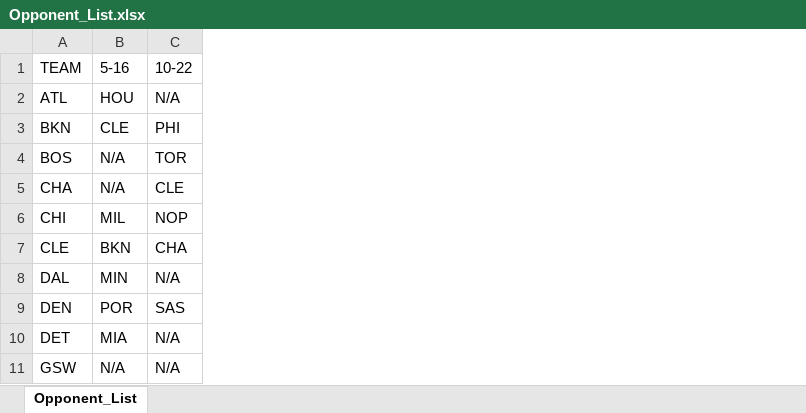
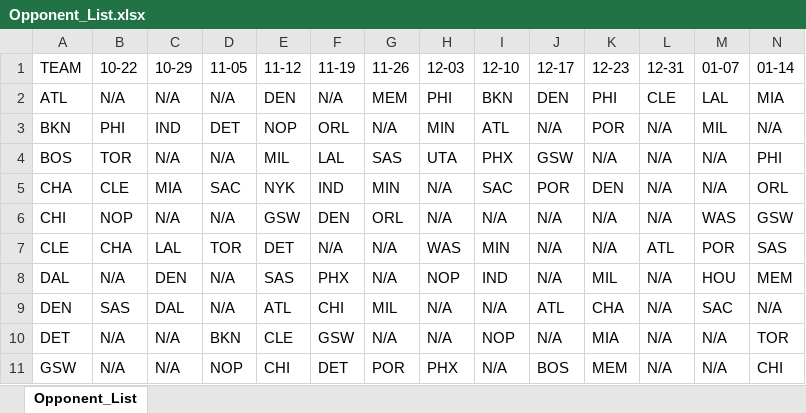
Before and after one commit to ZTFisme/Data-Sets, an Excel workbook: Opponent_List.xlsx, sheet Opponent_List, drawn as a sheet; only a part is shown; values as stored, in another font and other column widths than the file's, no borders; addresses are those after the commit; the diff covers the shown part only; the diff names each change by its address in the sheet, - before the commit and + after, or states it on an @@ line.

Commit message:
Add files via upload

```diff
--- a/Opponent_List.xlsx (sheet Opponent_List)
+++ b/Opponent_List.xlsx (sheet Opponent_List)
+column C, rows 1-11: 10-29 | N/A | IND | N/A | MIA | N/A | LAL | DEN | DAL | N/A | N/A
+column D, rows 1-11: 11-05 | N/A | DET | N/A | SAC | N/A | TOR | N/A | N/A | BKN | NOP
+column E, rows 1-11: 11-12 | DEN | NOP | MIL | NYK | GSW | DET | SAS | ATL | CLE | CHI
+column F, rows 1-11: 11-19 | N/A | ORL | LAL | IND | DEN | N/A | PHX | CHI | GSW | DET
+column H, rows 1-11: 12-03 | PHI | MIN | UTA | N/A | N/A | WAS | NOP | N/A | N/A | PHX
+column I, rows 1-11: 12-10 | BKN | ATL | PHX | SAC | N/A | MIN | IND | N/A | NOP | N/A
+column J, rows 1-11: 12-17 | DEN | N/A | GSW | POR | N/A | N/A | N/A | ATL | N/A | BOS
+column K, rows 1-11: 12-23 | PHI | POR | N/A | DEN | N/A | N/A | MIL | CHA | MIA | MEM
+column L, rows 1-11: 12-31 | CLE | N/A | N/A | N/A | N/A | ATL | N/A | N/A | N/A | N/A
+column M, rows 1-11: 01-07 | LAL | MIL | N/A | N/A | WAS | POR | HOU | SAC | N/A | N/A
+column N, rows 1-11: 01-14 | MIA | N/A | PHI | ORL | GSW | SAS | MEM | N/A | TOR | CHI
-B1: 5-16
+B1: 10-22
-G1: 10-22
+G1: 11-26
-B2: HOU
+B2: N/A
-G2: N/A
+G2: MEM
-B3: CLE
+B3: PHI
-G3: PHI
+G3: N/A
-B4: N/A
+B4: TOR
-G4: TOR
+G4: SAS
-B5: N/A
+B5: CLE
-G5: CLE
+G5: MIN
-B6: MIL
+B6: NOP
-G6: NOP
+G6: ORL
-B7: BKN
+B7: CHA
-G7: CHA
+G7: N/A
-B8: MIN
+B8: N/A
-B9: POR
+B9: SAS
-G9: SAS
+G9: MIL
-B10: MIA
+B10: N/A
-G11: N/A
+G11: POR
```
Also changed, not shown: 10 added columns and 35 edited cells elsewhere in this sheet.
